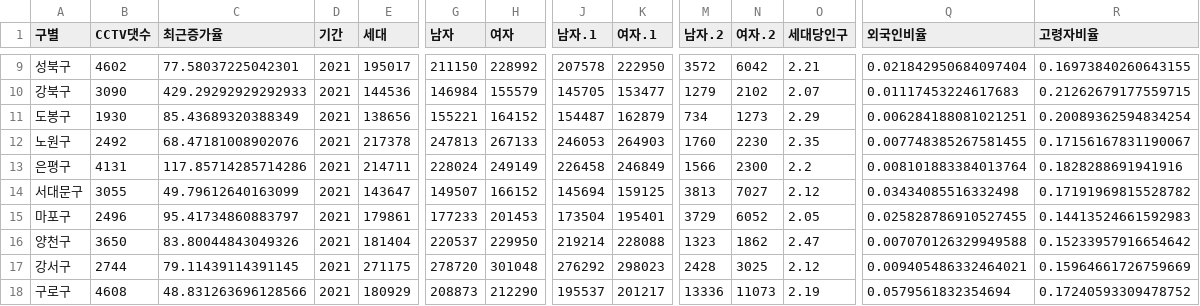
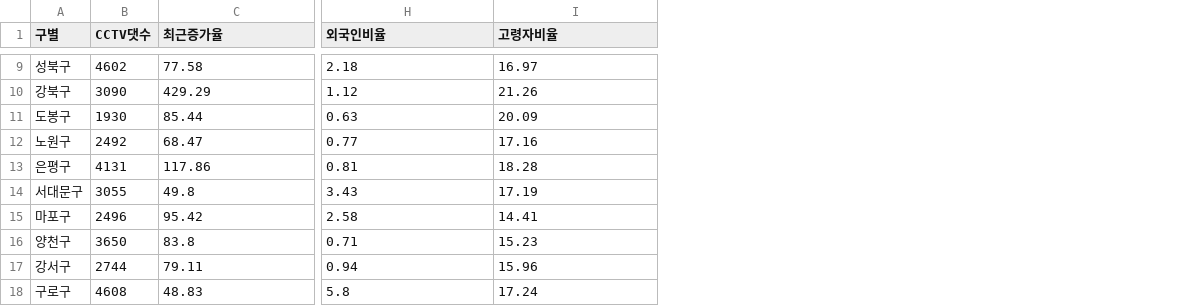
Before and after one commit to Lunawood/DataAnalysis-Lecture-2022.04, a CSV file: Project/cctv_pop.csv, drawn as a sheet; only a part is shown, gaps mark what is left out; removed rows and columns are numbered as before the commit, all else as after; the diff covers the shown part only; the diff names each change by its address in the sheet, - before the commit and + after, or states it on an @@ line.

```diff
--- a/Project/cctv_pop.csv
+++ b/Project/cctv_pop.csv
-column D (기간), rows 9-18: all 2021
-column E (세대), rows 9-18: 195017 | 144536 | 138656 | 217378 | 214711 | 143647 | 179861 | 181404 | 271175 | 180929
-column G (남자), rows 9-18: 211150 | 146984 | 155221 | 247813 | 228024 | 149507 | 177233 | 220537 | 278720 | 208873
-column H (여자), rows 9-18: 228992 | 155579 | 164152 | 267133 | 249149 | 166152 | 201453 | 229950 | 301048 | 212290
-column J (남자.1), rows 9-18: 207578 | 145705 | 154487 | 246053 | 226458 | 145694 | 173504 | 219214 | 276292 | 195537
-column K (여자.1), rows 9-18: 222950 | 153477 | 162879 | 264903 | 246849 | 159125 | 195401 | 228088 | 298023 | 201217
-column M (남자.2), rows 9-18: 3572 | 1279 | 734 | 1760 | 1566 | 3813 | 3729 | 1323 | 2428 | 13336
-column N (여자.2), rows 9-18: 6042 | 2102 | 1273 | 2230 | 2300 | 7027 | 6052 | 1862 | 3025 | 11073
-column O (세대당인구), rows 9-18: 2.21 | 2.07 | 2.29 | 2.35 | 2.2 | 2.12 | 2.05 | 2.47 | 2.12 | 2.19
-C9 (최근증가율): 77.58037225042301
+C9 (최근증가율): 77.58
-H9 (외국인비율): 0.021842950684097404
+H9 (외국인비율): 2.18
-I9 (고령자비율): 0.16973840260643155
+I9 (고령자비율): 16.97
-C10 (최근증가율): 429.29292929292933
+C10 (최근증가율): 429.29
-H10 (외국인비율): 0.01117453224617683
+H10 (외국인비율): 1.12
-I10 (고령자비율): 0.21262679177559715
+I10 (고령자비율): 21.26
-C11 (최근증가율): 85.43689320388349
+C11 (최근증가율): 85.44
-H11 (외국인비율): 0.006284188081021251
+H11 (외국인비율): 0.63
-I11 (고령자비율): 0.20089362594834254
+I11 (고령자비율): 20.09
-C12 (최근증가율): 68.47181008902076
+C12 (최근증가율): 68.47
-H12 (외국인비율): 0.007748385267581455
+H12 (외국인비율): 0.77
-I12 (고령자비율): 0.17156167831190067
+I12 (고령자비율): 17.16
-C13 (최근증가율): 117.85714285714286
+C13 (최근증가율): 117.86
-H13 (외국인비율): 0.008101883384013764
+H13 (외국인비율): 0.81
-I13 (고령자비율): 0.1828288691941916
+I13 (고령자비율): 18.28
-C14 (최근증가율): 49.79612640163099
+C14 (최근증가율): 49.8
-H14 (외국인비율): 0.03434085516332498
+H14 (외국인비율): 3.43
-I14 (고령자비율): 0.17191969815528782
+I14 (고령자비율): 17.19
-C15 (최근증가율): 95.41734860883797
+C15 (최근증가율): 95.42
-H15 (외국인비율): 0.025828786910527455
+H15 (외국인비율): 2.58
-I15 (고령자비율): 0.14413524661592983
+I15 (고령자비율): 14.41
-C16 (최근증가율): 83.80044843049326
+C16 (최근증가율): 83.8
-H16 (외국인비율): 0.007070126329949588
+H16 (외국인비율): 0.71
-I16 (고령자비율): 0.15233957916654642
+I16 (고령자비율): 15.23
-C17 (최근증가율): 79.11439114391145
+C17 (최근증가율): 79.11
-H17 (외국인비율): 0.009405486332464021
+H17 (외국인비율): 0.94
-I17 (고령자비율): 0.15964661726759669
+I17 (고령자비율): 15.96
-C18 (최근증가율): 48.831263696128566
+C18 (최근증가율): 48.83
-H18 (외국인비율): 0.0579561832354694
+H18 (외국인비율): 5.8
-I18 (고령자비율): 0.17240593309478752
+I18 (고령자비율): 17.24
```
Also changed, not shown: 44 edited cells elsewhere in this file, Project/cctv.csv, 4 other files.
